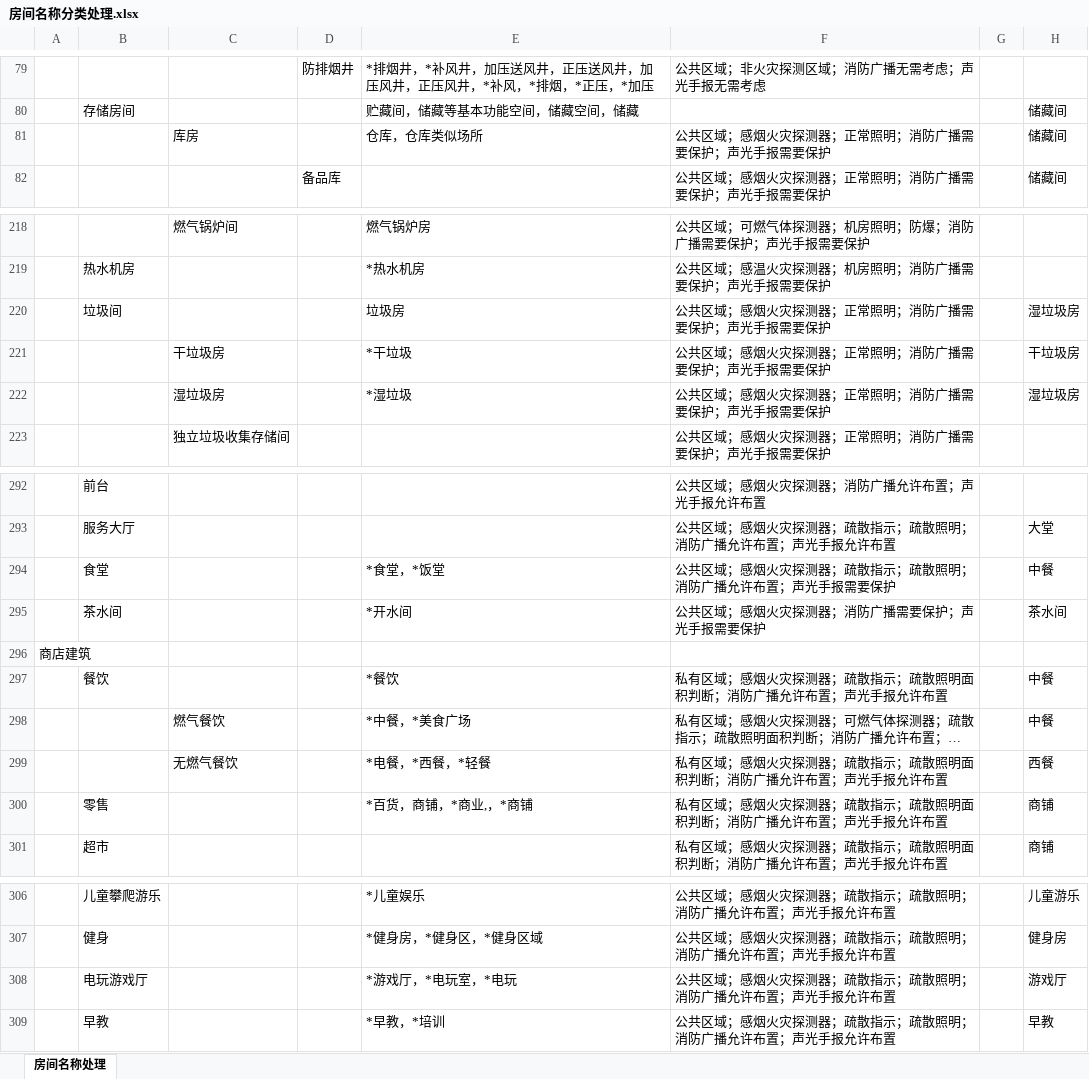
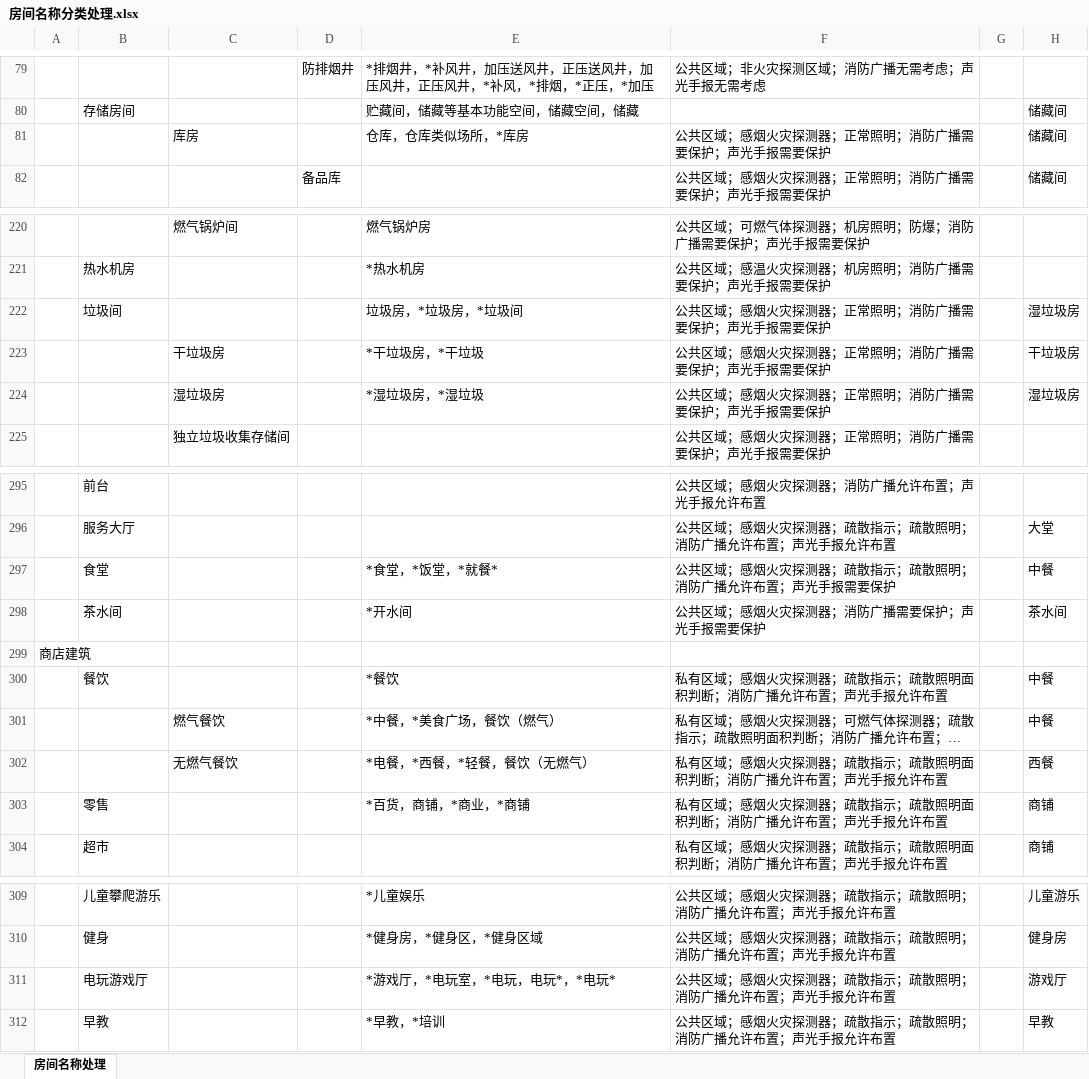
Before and after one commit to SBESIRC/ThMEPEngine, an Excel workbook: AutoLoader/Contents/Support/房间名称分类处理.xlsx, sheet 房间名称处理, drawn as a sheet; only a part is shown, gaps mark what is left out; long unchanged cells end in …; values as stored, in another font and other column widths than the file's, no borders; addresses are those after the commit; the diff covers the shown part only; the diff names each change by its address in the sheet, - before the commit and + after, or states it on an @@ line.

```diff
--- a/AutoLoader/Contents/Support/房间名称分类处理.xlsx (sheet 房间名称处理)
+++ b/AutoLoader/Contents/Support/房间名称分类处理.xlsx (sheet 房间名称处理)
-E81: 仓库，仓库类似场所
+E81: 仓库，仓库类似场所，*库房
-E222: 垃圾房
+E222: 垃圾房，*垃圾房，*垃圾间
-E223: *干垃圾
+E223: *干垃圾房，*干垃圾
-E224: *湿垃圾
+E224: *湿垃圾房，*湿垃圾
-E297: *食堂，*饭堂
+E297: *食堂，*饭堂，*就餐*
-E301: *中餐，*美食广场
+E301: *中餐，*美食广场，餐饮（燃气）
-E302: *电餐，*西餐，*轻餐
+E302: *电餐，*西餐，*轻餐，餐饮（无燃气）
-E303: *百货，商铺，*商业,，*商铺
+E303: *百货，商铺，*商业，*商铺
-E311: *游戏厅，*电玩室，*电玩
+E311: *游戏厅，*电玩室，*电玩，电玩*，*电玩*
```
Also changed, not shown: 26 added rows, 1 removed row and 10 edited cells elsewhere in this sheet.
